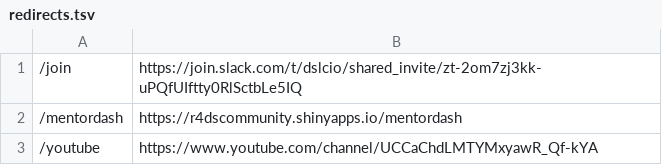
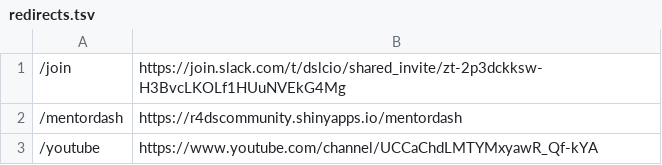
Before and after one commit to dslc-io/dslc-io, a TSV file: redirects.tsv, drawn as a sheet; only a part is shown.

Commit message:
Refresh join

```diff
--- a/redirects.tsv
+++ b/redirects.tsv
@@ -1,2 +1,2 @@
-/join	https://join.slack.com/t/dslcio/shared_invite/zt-2om7zj3kk-uPQfUIftty0RlSctbLe5IQ
+/join	https://join.slack.com/t/dslcio/shared_invite/zt-2p3dckksw-H3BvcLKOLf1HUuNVEkG4Mg
 /mentordash	https://r4dscommunity.shinyapps.io/mentordash
```
